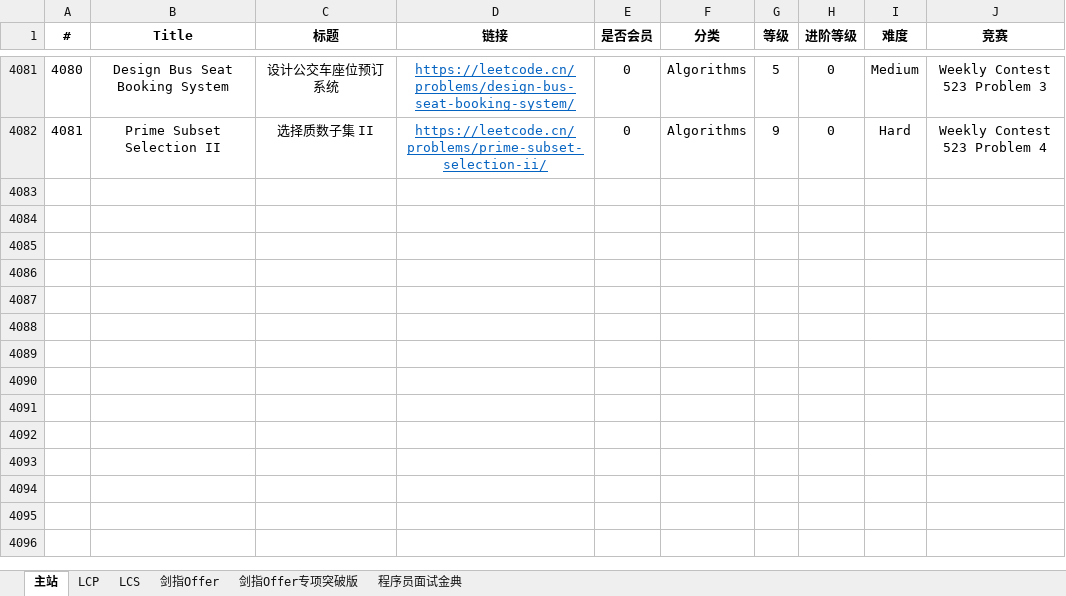
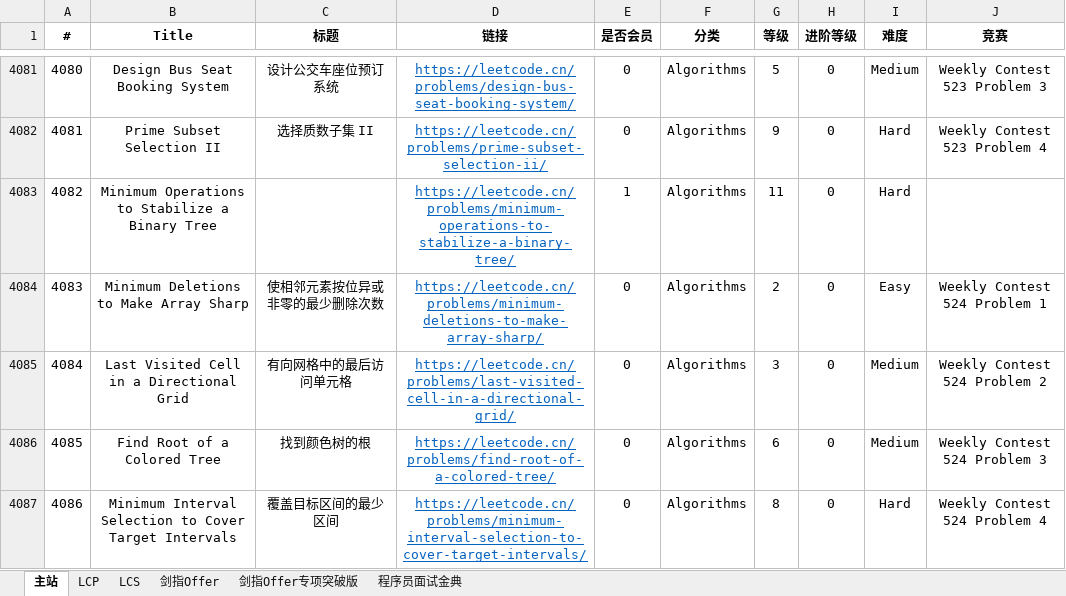
Before and after one commit to stormsunshine/LeetCode-Levels, an Excel workbook: LeetCode Levels.xlsx, sheet 主站, drawn as a sheet; only a part is shown, gaps mark what is left out; values as stored, in another font and other column widths than the file's, no borders; conditional formats not drawn; the diff names each change by its address in the sheet, - before the commit and + after, or states it on an @@ line.

Commit message:
Update levels

```diff
--- a/LeetCode Levels.xlsx (sheet 主站)
+++ b/LeetCode Levels.xlsx (sheet 主站)
+row 4083: 4082 | Minimum Operations to Stabilize a Binary Tree |  | https://leetcode.cn/problems/minimum-operations-to-stabilize-a-binary-tree/ | 1 | Algorithms | 11 | 0 | Hard
+row 4084: 4083 | Minimum Deletions to Make Array Sharp | 使相邻元素按位异或非零的最少删除次数 | https://leetcode.cn/problems/minimum-deletions-to-make-array-sharp/ | 0 | Algorithms | 2 | 0 | Easy | Weekly Contest 524 Problem 1
+row 4085: 4084 | Last Visited Cell in a Directional Grid | 有向网格中的最后访问单元格 | https://leetcode.cn/problems/last-visited-cell-in-a-directional-grid/ | 0 | Algorithms | 3 | 0 | Medium | Weekly Contest 524 Problem 2
+row 4086: 4085 | Find Root of a Colored Tree | 找到颜色树的根 | https://leetcode.cn/problems/find-root-of-a-colored-tree/ | 0 | Algorithms | 6 | 0 | Medium | Weekly Contest 524 Problem 3
+row 4087: 4086 | Minimum Interval Selection to Cover Target Intervals | 覆盖目标区间的最少区间 | https://leetcode.cn/problems/minimum-interval-selection-to-cover-target-intervals/ | 0 | Algorithms | 8 | 0 | Hard | Weekly Contest 524 Problem 4
```
